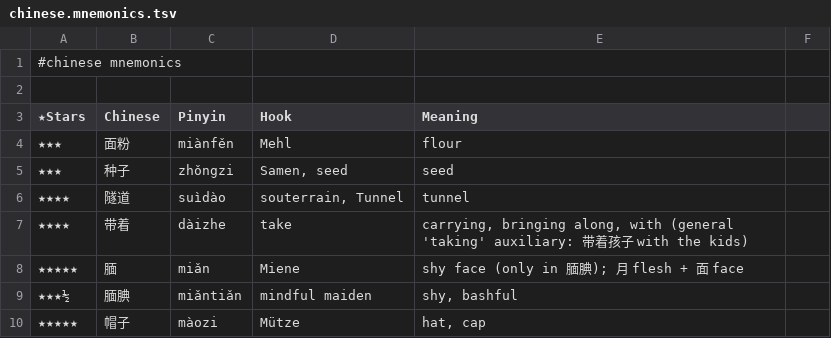
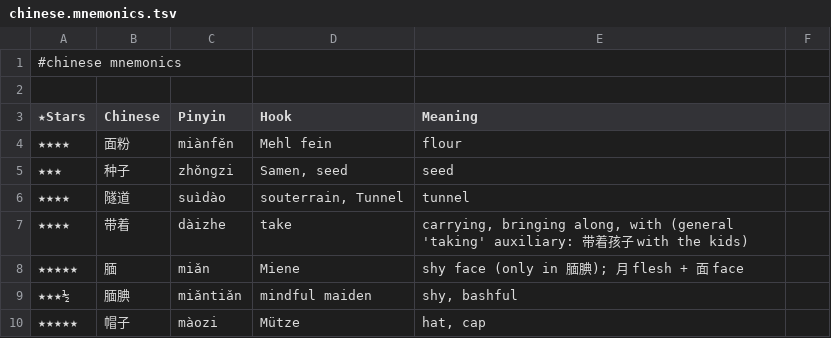
Before and after one commit to pannous/hieros, a TSV file: chinese/chinese.mnemonics.tsv, drawn as a sheet; only a part is shown.

Commit message:
mnemonic: 面粉 hook Mehl fein

```diff
--- a/chinese/chinese.mnemonics.tsv
+++ b/chinese/chinese.mnemonics.tsv
@@ -3,3 +3,3 @@
 ★Stars 	Chinese 	Pinyin 	Hook 	Meaning
-★★★	面粉	miànfěn	Mehl	flour
+★★★★	面粉	miànfěn	Mehl fein	flour
 ★★★	种子	zhǒngzi	Samen, seed	seed
```
